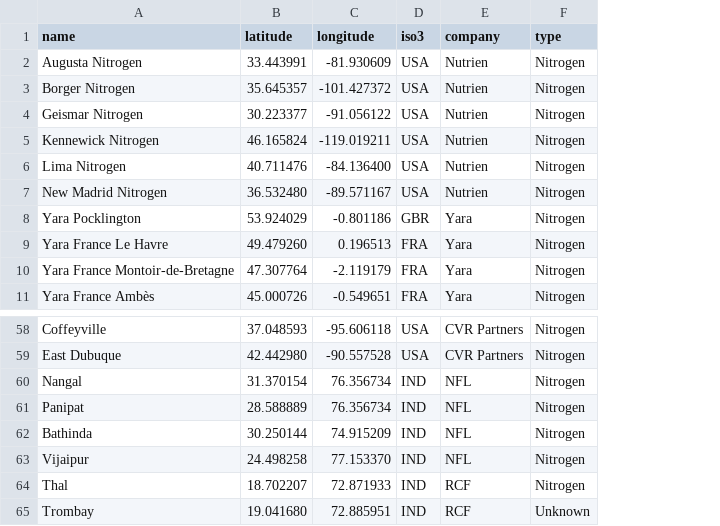
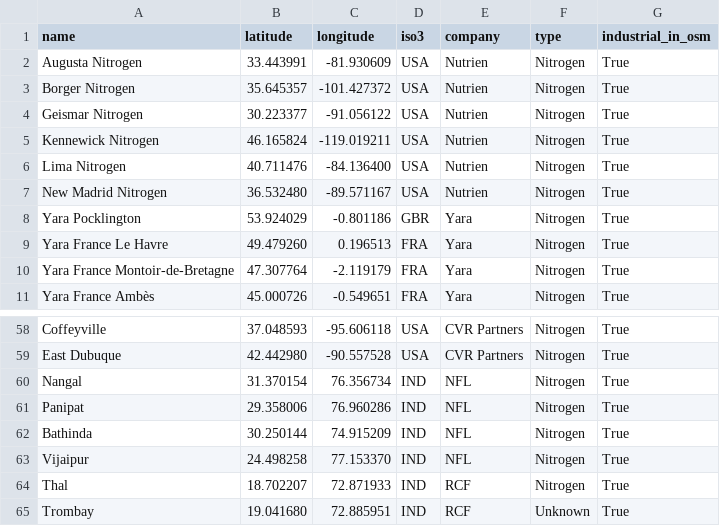
Before and after one commit to allfed/Population-Loss-NW, a CSV file: data/custom-locations/fertilizer-operations.csv, drawn as a sheet; only a part is shown, gaps mark what is left out; the diff names each change by its address in the sheet, - before the commit and + after, or states it on an @@ line.

```diff
--- a/data/custom-locations/fertilizer-operations.csv
+++ b/data/custom-locations/fertilizer-operations.csv
+column G (industrial_in_osm), rows 2-11: all True; rows 58-65: all True
-B61 (latitude): 28.588889
+B61 (latitude): 29.358006
-C61 (longitude): 76.356734
+C61 (longitude): 76.960286
```
Also changed, not shown: data/custom-locations/pesticide-herbicide-operations.csv, 1 other file.
